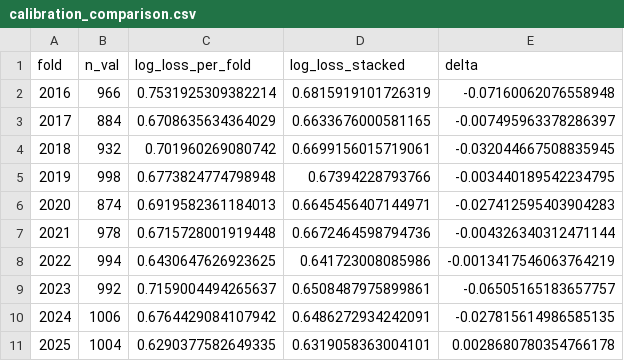
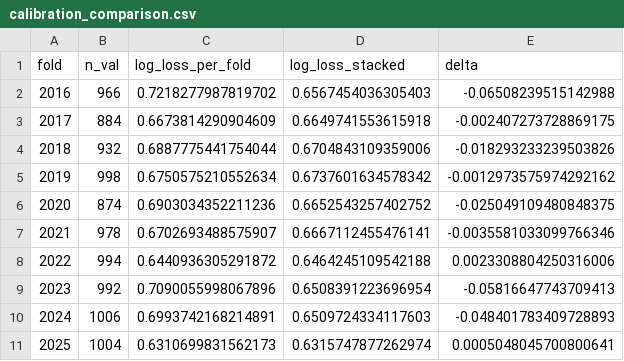
Before and after one commit to AinsleyBaker/SharpOctagon, a CSV file: models/calibration_comparison.csv, drawn as a sheet.

```diff
--- a/models/calibration_comparison.csv
+++ b/models/calibration_comparison.csv
@@ -1,11 +1,11 @@
 fold,n_val,log_loss_per_fold,log_loss_stacked,delta
-2016,966,0.7531925309382214,0.6815919101726319,-0.07160062076558948
-2017,884,0.6708635634364029,0.6633676000581165,-0.007495963378286397
-2018,932,0.701960269080742,0.6699156015719061,-0.032044667508835945
-2019,998,0.6773824774798948,0.67394228793766,-0.003440189542234795
-2020,874,0.6919582361184013,0.6645456407144971,-0.027412595403904283
-2021,978,0.6715728001919448,0.6672464598794736,-0.004326340312471144
-2022,994,0.6430647626923625,0.641723008085986,-0.0013417546063764219
-2023,992,0.7159004494265637,0.6508487975899861,-0.06505165183657757
-2024,1006,0.6764429084107942,0.6486272934242091,-0.027815614986585135
-2025,1004,0.6290377582649335,0.6319058363004101,0.0028680780354766178
+2016,966,0.7218277987819702,0.6567454036305403,-0.06508239515142988
+2017,884,0.6673814290904609,0.6649741553615918,-0.002407273728869175
+2018,932,0.6887775441754044,0.6704843109359006,-0.018293233239503826
+2019,998,0.6750575210552634,0.6737601634578342,-0.0012973575974292162
+2020,874,0.6903034352211236,0.6652543257402752,-0.025049109480848375
+2021,978,0.6702693488575907,0.6667112455476141,-0.0035581033099766346
+2022,994,0.6440936305291872,0.6464245109542188,0.0023308804250316006
+2023,992,0.7090055998067896,0.6508391223696954,-0.05816647743709413
+2024,1006,0.6993742168214891,0.6509724334117603,-0.048401783409728893
+2025,1004,0.6310699831562173,0.6315747877262974,0.0005048045700800641
```
Also changed, not shown: models/cv_metrics.csv, models/reliability.csv, 9 other files.
